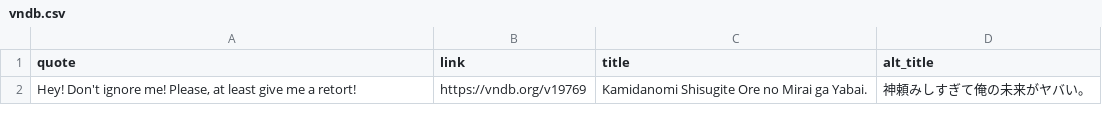
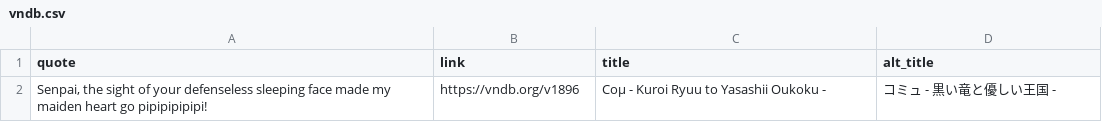
Before and after one commit to vndb-quote-service/vndb-quotes, a CSV file: vndb.csv, drawn as a sheet.

```diff
--- a/vndb.csv
+++ b/vndb.csv
@@ -1,2 +1,2 @@
 "quote","link","title","alt_title"
-"Hey! Don't ignore me! Please, at least give me a retort!","https://vndb.org/v19769","Kamidanomi Shisugite Ore no Mirai ga Yabai.","神頼みしすぎて俺の未来がヤバい。"
+"Senpai, the sight of your defenseless sleeping face made my maiden heart go pipipipipipi!","https://vndb.org/v1896","Coμ - Kuroi Ryuu to Yasashii Oukoku -","コミュ - 黒い竜と優しい王国 -"
```
Also changed, not shown: vndb.tsv, 2 other files.
